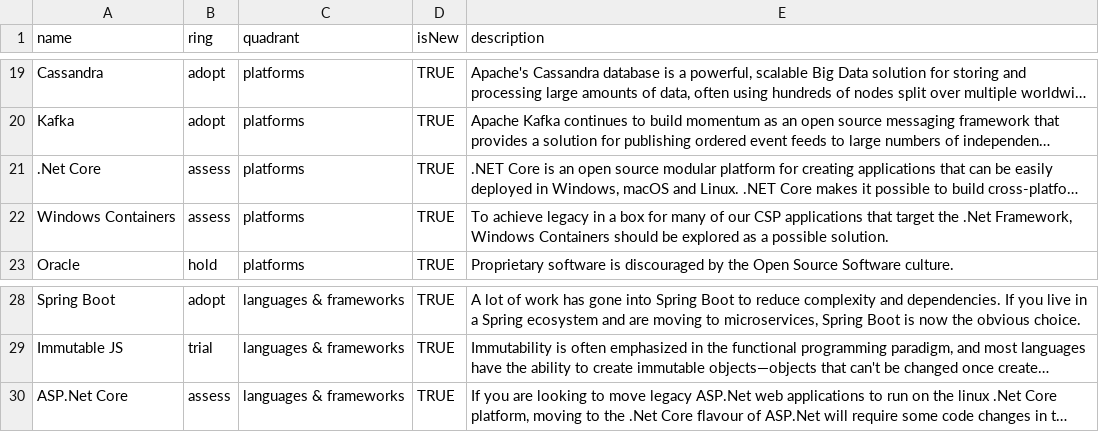
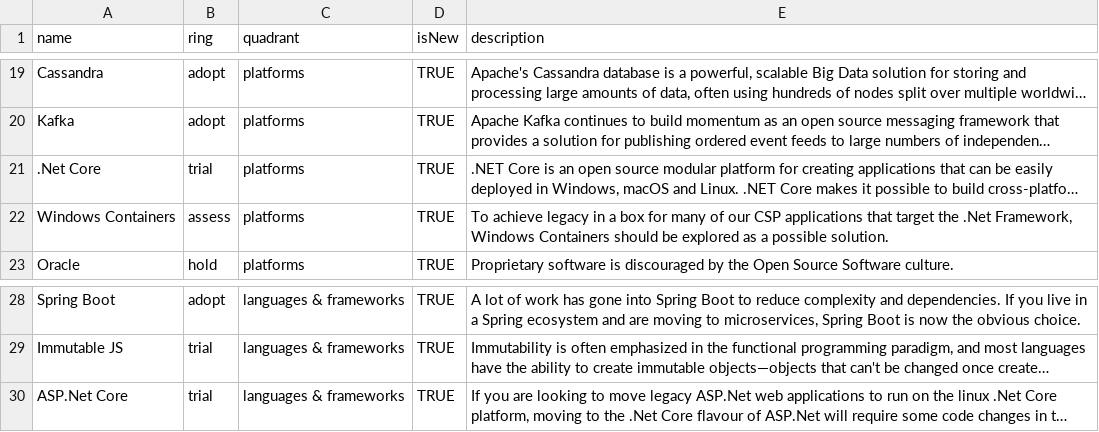
Before and after one commit to sky-uk/csp-tech-radar, a CSV file: csp-tech-radar.csv, drawn as a sheet; only a part is shown, gaps mark what is left out; long unchanged cells end in …; the diff names each change by its address in the sheet, - before the commit and + after, or states it on an @@ line.

Commit message:
move dotnet core platform and framework to trial

```diff
--- a/csp-tech-radar.csv
+++ b/csp-tech-radar.csv
-B21 (ring): assess
+B21 (ring): trial
-B30 (ring): assess
+B30 (ring): trial
```
